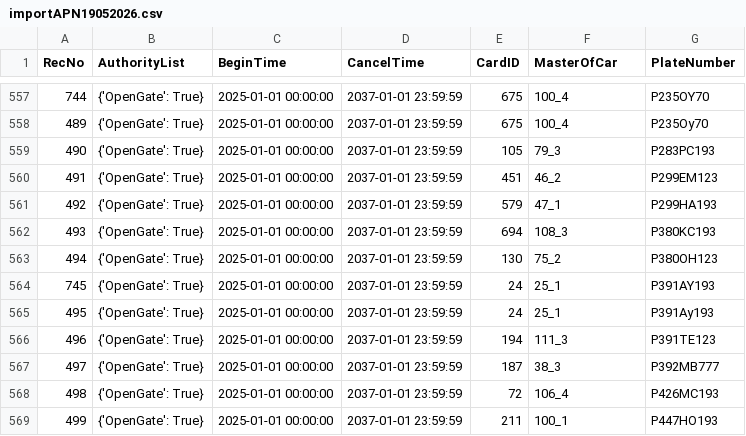
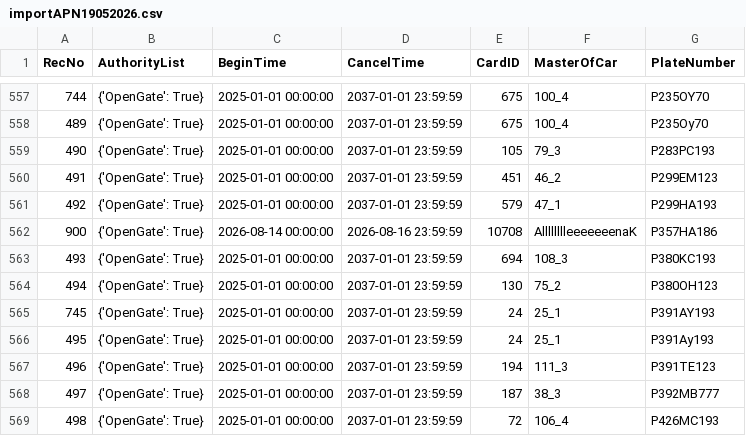
Before and after one commit to Fulltimetrading/importapn19052026-owner-report, a CSV file: data/importAPN19052026.csv, drawn as a sheet; only a part is shown, gaps mark what is left out; the shorter side is filled out with more unchanged rows; the diff names each change by its address in the sheet, - before the commit and + after, or states it on an @@ line.

Commit message:
Add source CSV data

```diff
--- a/data/importAPN19052026.csv
+++ b/data/importAPN19052026.csv
+row 562: 900 | {'OpenGate': True} | 2026-08-14 00:00:00 | 2026-08-16 23:59:59 | 10708 | AlllllllleeeeeeenaK | P357HA186
```
Also changed, not shown: 1 other file.
